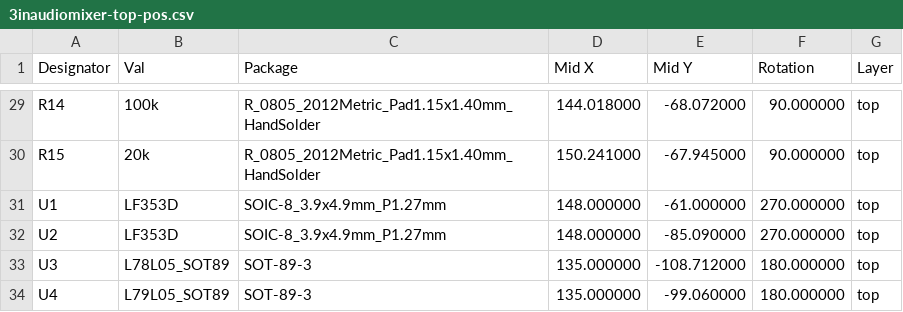
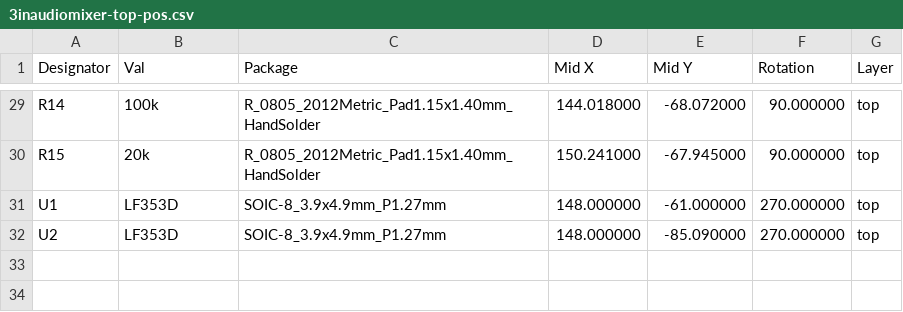
Before and after one commit to galopago/3-input-audio-mixer, a CSV file: ensamble/3inaudiomixer-top-pos.csv, drawn as a sheet; only a part is shown, gaps mark what is left out; the diff names each change by its address in the sheet, - before the commit and + after, or states it on an @@ line.

```diff
--- a/ensamble/3inaudiomixer-top-pos.csv
+++ b/ensamble/3inaudiomixer-top-pos.csv
-row 33: U3 | L78L05_SOT89 | SOT-89-3 | 135.000000 | -108.712000 | 180.000000 | top
-row 34: U4 | L79L05_SOT89 | SOT-89-3 | 135.000000 | -99.060000 | 180.000000 | top
```
Also changed, not shown: ensamble/3inaudiomixer.csv, 24 other files.
